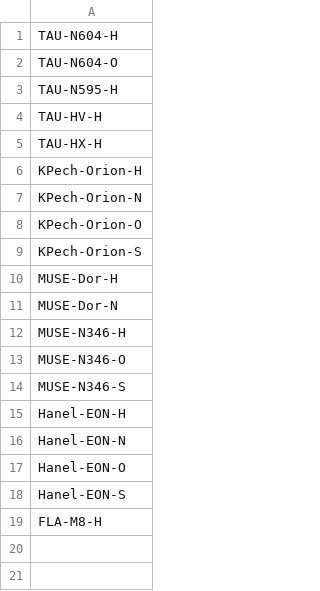
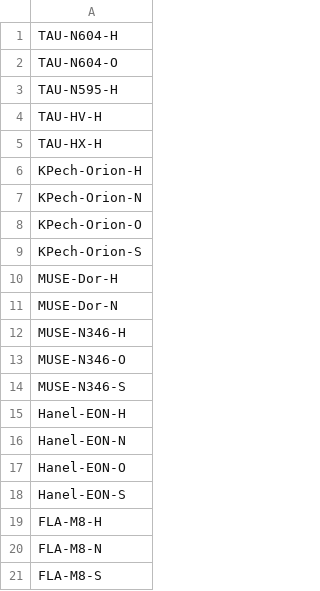
Before and after one commit to JavGVastro/PhD.Paper, a CSV file: name-list/sample-names.csv, drawn as a sheet; the diff names each change by its address in the sheet, - before the commit and + after, or states it on an @@ line.

```diff
--- a/name-list/sample-names.csv
+++ b/name-list/sample-names.csv
+row 20: FLA-M8-N
+row 21: FLA-M8-S
```
Also changed, not shown: 21 other files.
